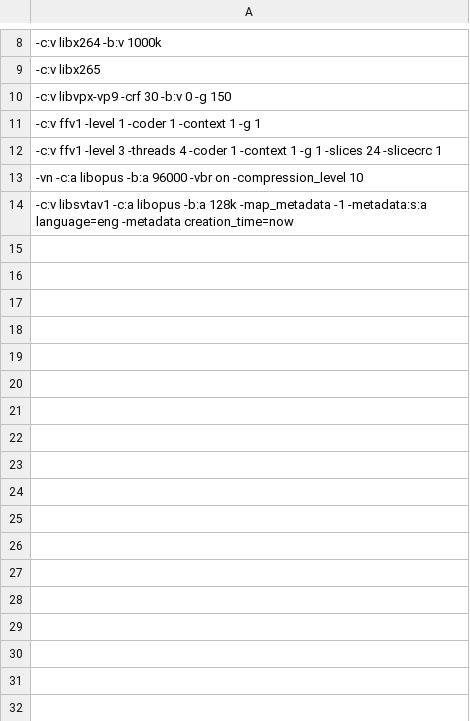
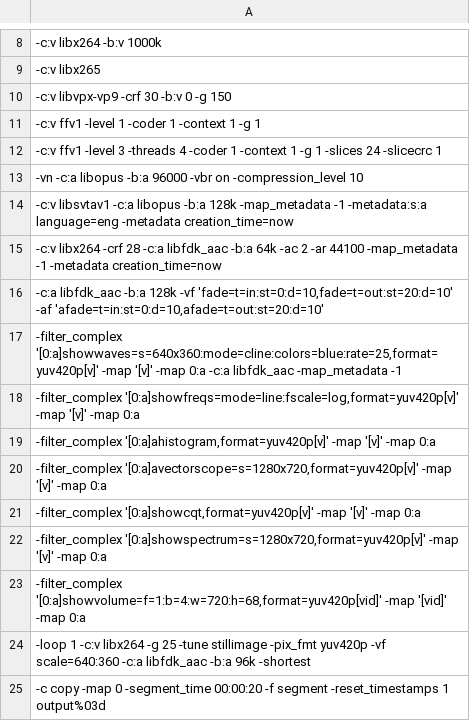
Before and after one commit to rmkimathi/xtbenc2, a CSV file: presets/CPU.csv, drawn as a sheet; only a part is shown, gaps mark what is left out.

Commit message:
Update CPU.csv

```diff
--- a/presets/CPU.csv
+++ b/presets/CPU.csv
@@ -14 +14,12 @@
 "-c:v libsvtav1 -c:a libopus -b:a 128k -map_metadata -1 -metadata:s:a language=eng -metadata creation_time=now"
+"-c:v libx264 -crf 28 -c:a libfdk_aac -b:a 64k -ac 2 -ar 44100 -map_metadata -1 -metadata creation_time=now"
+"-c:a libfdk_aac -b:a 128k -vf 'fade=t=in:st=0:d=10,fade=t=out:st=20:d=10' -af 'afade=t=in:st=0:d=10,afade=t=out:st=20:d=10'"
+"-filter_complex '[0:a]showwaves=s=640x360:mode=cline:colors=blue:rate=25,format=yuv420p[v]' -map '[v]' -map 0:a -c:a libfdk_aac -map_metadata -1"
+"-filter_complex '[0:a]showfreqs=mode=line:fscale=log,format=yuv420p[v]' -map '[v]' -map 0:a"
+"-filter_complex '[0:a]ahistogram,format=yuv420p[v]' -map '[v]' -map 0:a"
+"-filter_complex '[0:a]avectorscope=s=1280x720,format=yuv420p[v]' -map '[v]' -map 0:a"
+"-filter_complex '[0:a]showcqt,format=yuv420p[v]' -map '[v]' -map 0:a"
+"-filter_complex '[0:a]showspectrum=s=1280x720,format=yuv420p[v]' -map '[v]' -map 0:a"
+"-filter_complex '[0:a]showvolume=f=1:b=4:w=720:h=68,format=yuv420p[vid]' -map '[vid]' -map 0:a"
+"-loop 1 -c:v libx264 -g 25 -tune stillimage -pix_fmt yuv420p -vf scale=640:360 -c:a libfdk_aac -b:a 96k -shortest"
+"-c copy -map 0 -segment_time 00:00:20 -f segment -reset_timestamps 1 output%03d"
```
